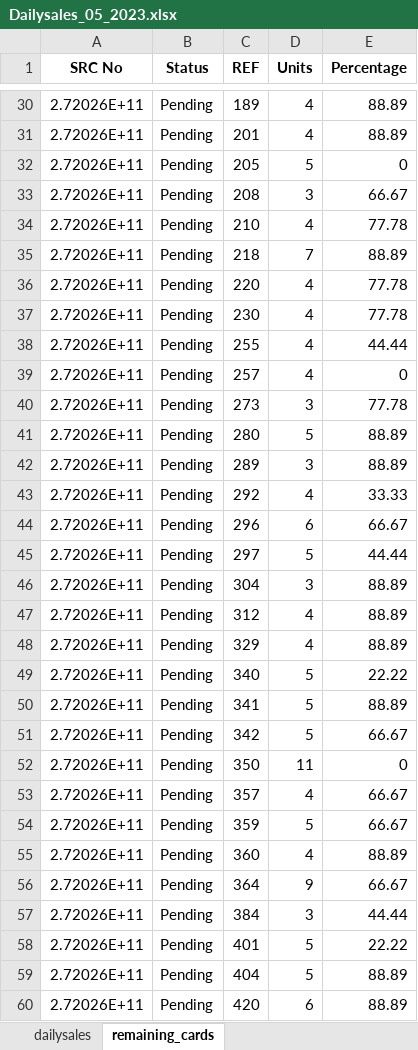
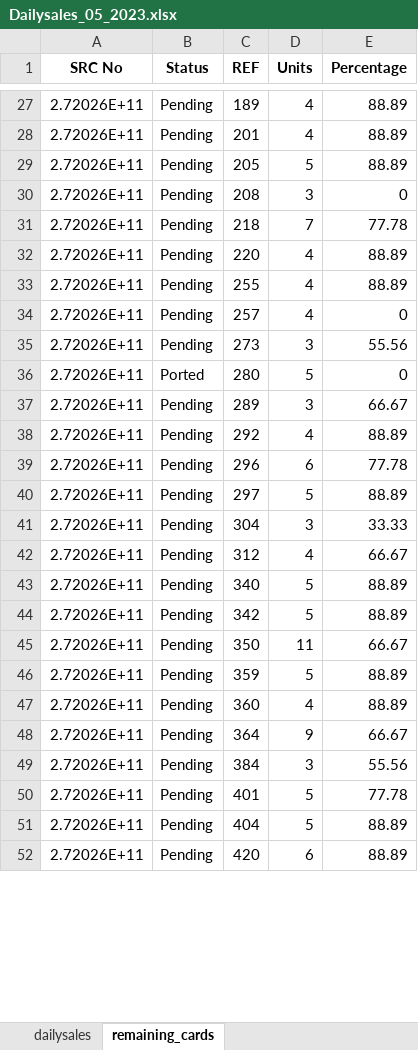
Before and after one commit to RoyalMamba/SalesTracknAnalytics, an Excel workbook: dataset/Daily sales/ds_excel/2023/Dailysales_05_2023.xlsx, sheet remaining_cards, drawn as a sheet; only a part is shown, gaps mark what is left out; values as stored, in another font and other column widths than the file's, no borders; removed rows and columns are numbered as before the commit, all else as after; the diff covers the shown part only; the diff names each change by its address in the sheet, - before the commit and + after, or states it on an @@ line.

```diff
--- a/dataset/Daily sales/ds_excel/2023/Dailysales_05_2023.xlsx (sheet remaining_cards)
+++ b/dataset/Daily sales/ds_excel/2023/Dailysales_05_2023.xlsx (sheet remaining_cards)
-E29 (Percentage): 0
+E29 (Percentage): 88.89
-E30 (Percentage): 66.67
+E30 (Percentage): 0
-row 34: 2.72026E+11 | Pending | 210 | 4 | 77.78
-E31 (Percentage): 88.89
+E31 (Percentage): 77.78
-E32 (Percentage): 77.78
+E32 (Percentage): 88.89
-row 37: 2.72026E+11 | Pending | 230 | 4 | 77.78
-E33 (Percentage): 44.44
+E33 (Percentage): 88.89
-E35 (Percentage): 77.78
+E35 (Percentage): 55.56
-B36 (Status): Pending
+B36 (Status): Ported
-E36 (Percentage): 88.89
+E36 (Percentage): 0
-E37 (Percentage): 88.89
+E37 (Percentage): 66.67
-E38 (Percentage): 33.33
+E38 (Percentage): 88.89
-E39 (Percentage): 66.67
+E39 (Percentage): 77.78
-E40 (Percentage): 44.44
+E40 (Percentage): 88.89
-E41 (Percentage): 88.89
+E41 (Percentage): 33.33
-E42 (Percentage): 88.89
+E42 (Percentage): 66.67
-row 48: 2.72026E+11 | Pending | 329 | 4 | 88.89
-E43 (Percentage): 22.22
+E43 (Percentage): 88.89
-row 50: 2.72026E+11 | Pending | 341 | 5 | 88.89
-E44 (Percentage): 66.67
+E44 (Percentage): 88.89
-E45 (Percentage): 0
+E45 (Percentage): 66.67
-row 53: 2.72026E+11 | Pending | 357 | 4 | 66.67
-E46 (Percentage): 66.67
+E46 (Percentage): 88.89
-E49 (Percentage): 44.44
+E49 (Percentage): 55.56
-E50 (Percentage): 22.22
+E50 (Percentage): 77.78
```
Also changed, not shown: 30 added rows, 53 removed rows, 12 moved rows and 180 edited cells elsewhere in this sheet, sheet dailysales, 1 other file.
